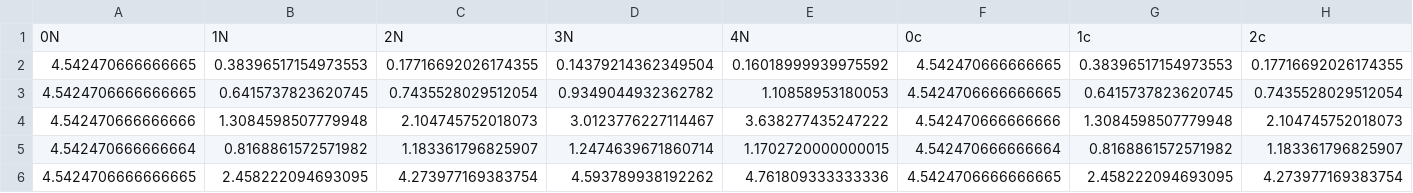
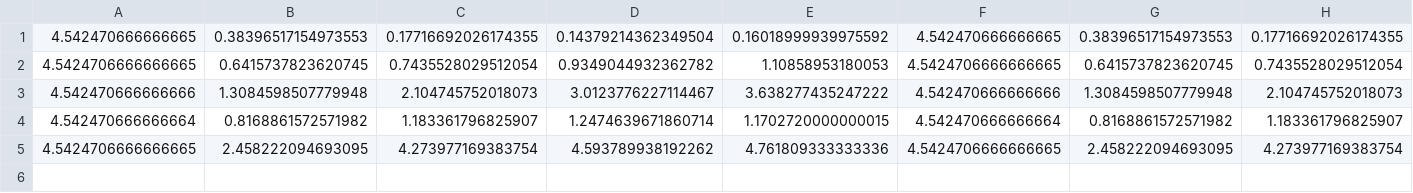
Before and after one commit to Heisenberg0711/CS498_AML, a CSV file: HW3/hqiu9-numbers.csv, drawn as a sheet; only a part is shown; rows hold the shown columns only; the diff names each change by its address in the sheet, - before the commit and + after, or states it on an @@ line.

```diff
--- a/HW3/hqiu9-numbers.csv
+++ b/HW3/hqiu9-numbers.csv
-row 1: 0N | 1N | 2N | 3N | 4N | 0c | 1c | 2c
```
Also changed, not shown: 2 other files.
